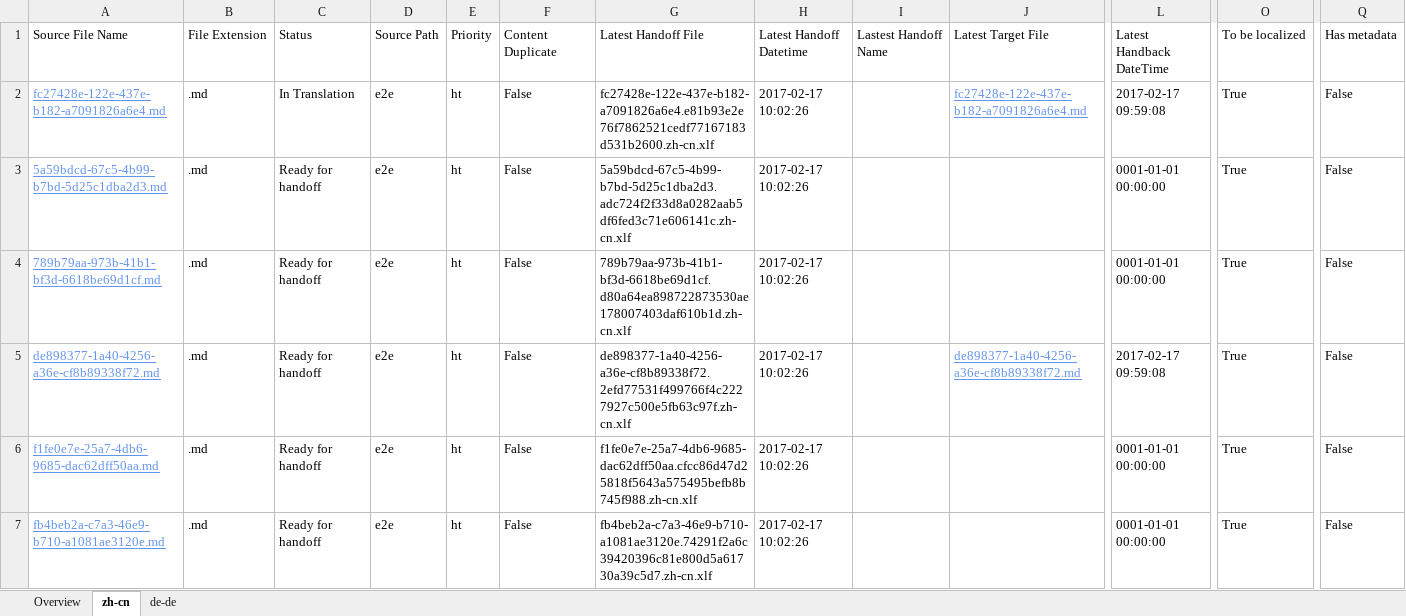
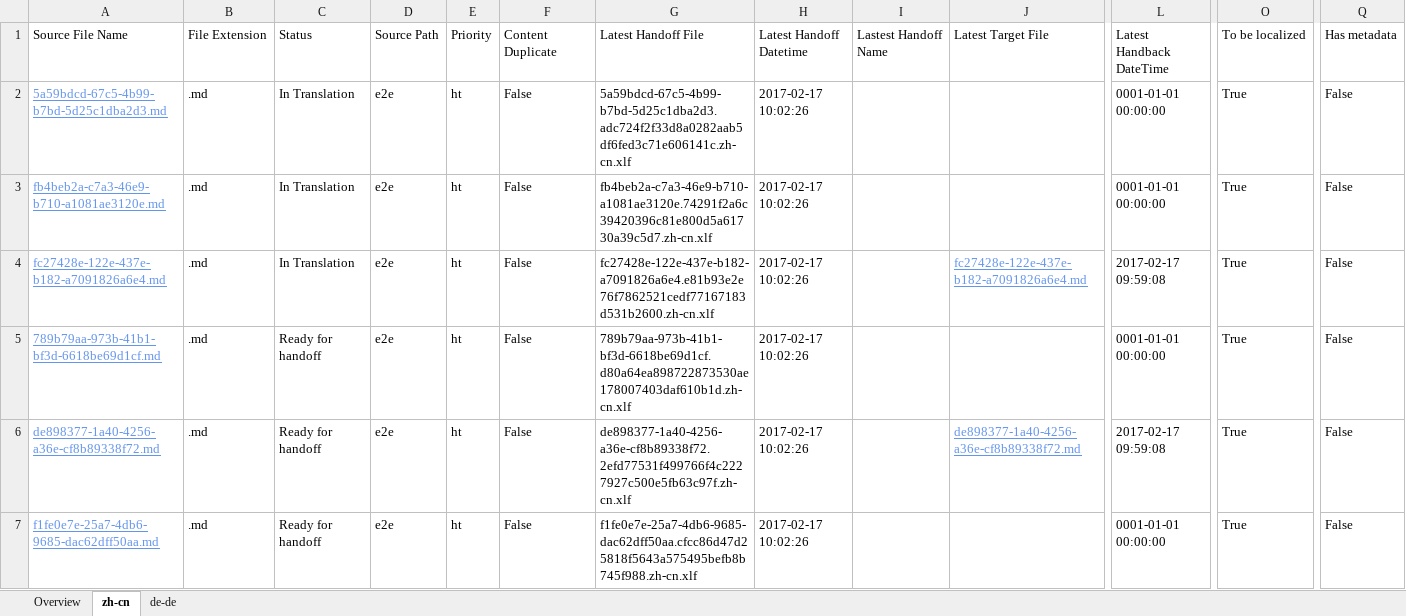
Before and after one commit to OpenLocalizationTestOrg/ol-test4-handback, an Excel workbook: ol-handback/OpenLocalizationTestOrg/ol-test0/xinjiang/localization-status.xlsx, sheet zh-cn, drawn as a sheet; only a part is shown, gaps mark what is left out; values as stored, in another font and other column widths than the file's, no borders; table styles not drawn; removed rows and columns are numbered as before the commit, all else as after; rows hold the shown columns only; the diff names each change by its address in the sheet, - before the commit and + after, or states it on an @@ line.

```diff
--- a/ol-handback/OpenLocalizationTestOrg/ol-test0/xinjiang/localization-status.xlsx (sheet zh-cn)
+++ b/ol-handback/OpenLocalizationTestOrg/ol-test0/xinjiang/localization-status.xlsx (sheet zh-cn)
+row 2: 5a59bdcd-67c5-4b99-b7bd-5d25c1dba2d3.md | .md | In Translation | e2e | ht | False | 5a59bdcd-67c5-4b99-b7bd-5d25c1dba2d3.adc724f2f33d8a0282aab5df6fed3c71e606141c.zh-cn.xlf | 2017-02-17 10:02:26 |  |  | 0001-01-01 00:00:00 | True | False
+row 3: fb4beb2a-c7a3-46e9-b710-a1081ae3120e.md | .md | In Translation | e2e | ht | False | fb4beb2a-c7a3-46e9-b710-a1081ae3120e.74291f2a6c39420396c81e800d5a61730a39c5d7.zh-cn.xlf | 2017-02-17 10:02:26 |  |  | 0001-01-01 00:00:00 | True | False
-row 3: 5a59bdcd-67c5-4b99-b7bd-5d25c1dba2d3.md | .md | Ready for handoff | e2e | ht | False | 5a59bdcd-67c5-4b99-b7bd-5d25c1dba2d3.adc724f2f33d8a0282aab5df6fed3c71e606141c.zh-cn.xlf | 2017-02-17 10:02:26 |  |  | 0001-01-01 00:00:00 | True | False
-row 7: fb4beb2a-c7a3-46e9-b710-a1081ae3120e.md | .md | Ready for handoff | e2e | ht | False | fb4beb2a-c7a3-46e9-b710-a1081ae3120e.74291f2a6c39420396c81e800d5a61730a39c5d7.zh-cn.xlf | 2017-02-17 10:02:26 |  |  | 0001-01-01 00:00:00 | True | False
```
Also changed, not shown: sheet de-de, sheet Overview.
